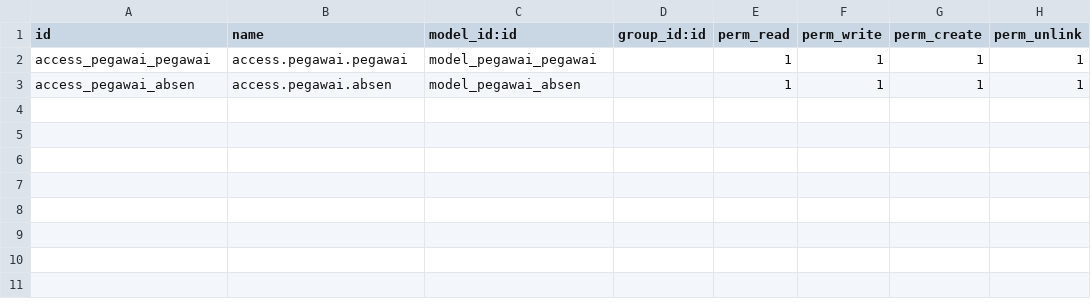
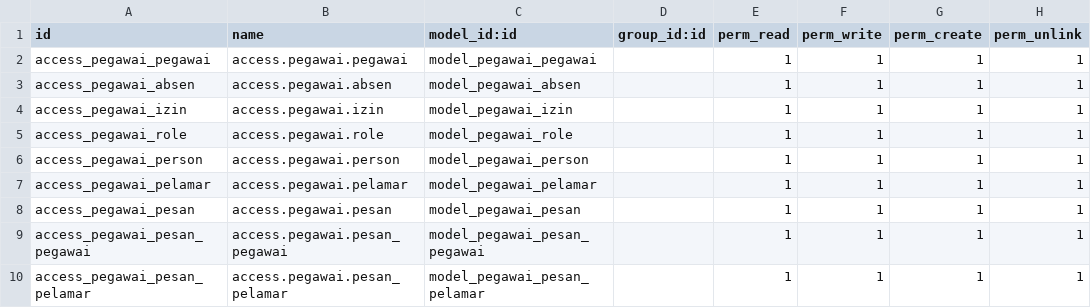
Before and after one commit to frz1110/minimarket-odoo, a CSV file: addonsfarzana/pegawai/security/ir.model.access.csv, drawn as a sheet; the diff names each change by its address in the sheet, - before the commit and + after, or states it on an @@ line.

```diff
--- a/addonsfarzana/pegawai/security/ir.model.access.csv
+++ b/addonsfarzana/pegawai/security/ir.model.access.csv
+row 4: access_pegawai_izin | access.pegawai.izin | model_pegawai_izin |  | 1 | 1 | 1 | 1
+row 5: access_pegawai_role | access.pegawai.role | model_pegawai_role |  | 1 | 1 | 1 | 1
+row 6: access_pegawai_person | access.pegawai.person | model_pegawai_person |  | 1 | 1 | 1 | 1
+row 7: access_pegawai_pelamar | access.pegawai.pelamar | model_pegawai_pelamar |  | 1 | 1 | 1 | 1
+row 8: access_pegawai_pesan | access.pegawai.pesan | model_pegawai_pesan |  | 1 | 1 | 1 | 1
+row 9: access_pegawai_pesan_pegawai | access.pegawai.pesan_pegawai | model_pegawai_pesan_pegawai |  | 1 | 1 | 1 | 1
+row 10: access_pegawai_pesan_pelamar | access.pegawai.pesan_pelamar | model_pegawai_pesan_pelamar |  | 1 | 1 | 1 | 1
```
Also changed, not shown: 26 other files.
